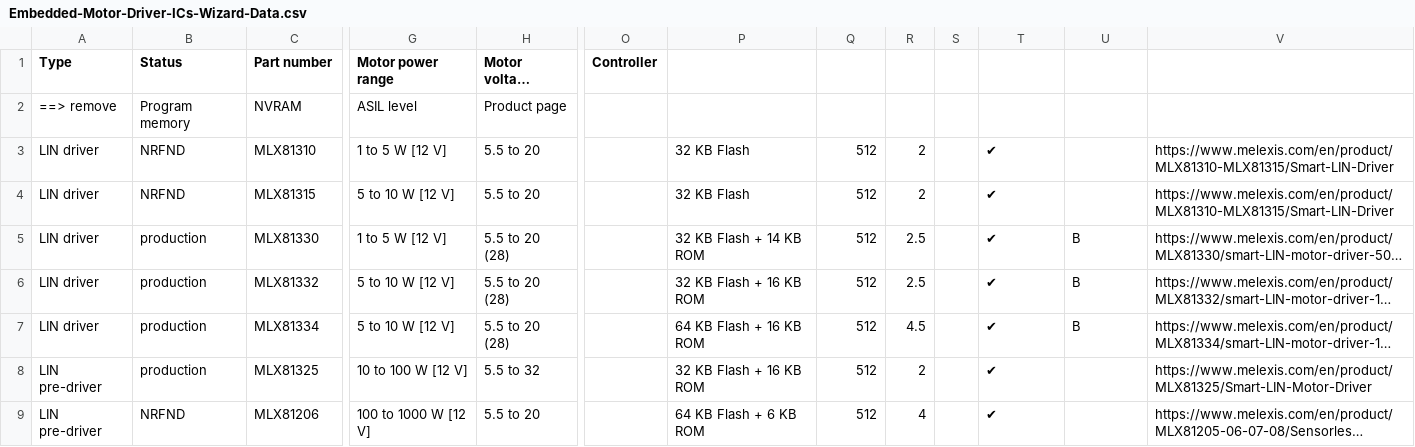
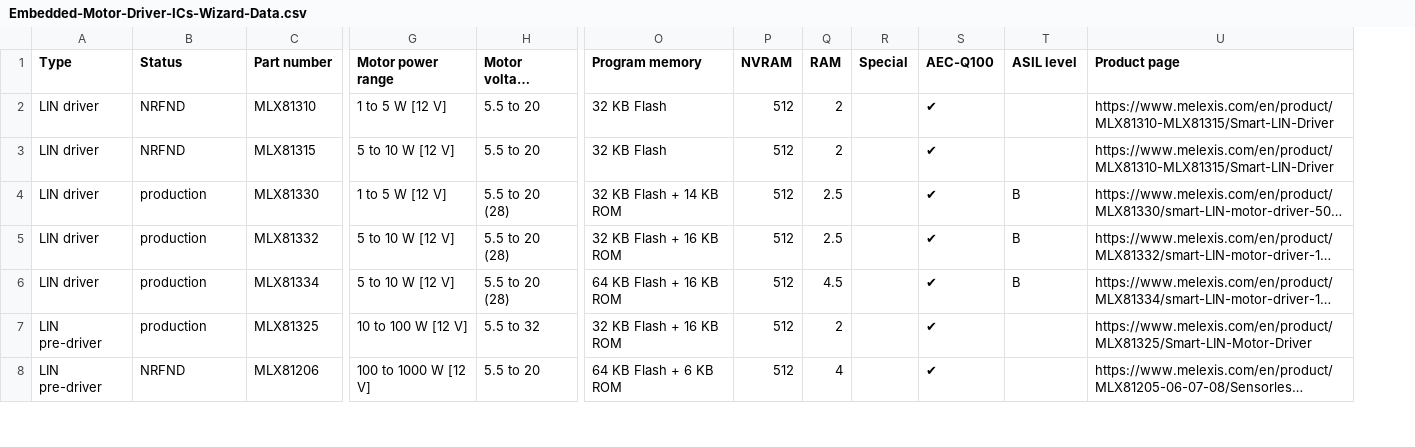
Before and after one commit to MelexisBC/Wizard--Embedded-Motor-Driver-ICs-Data, a CSV file: Embedded-Motor-Driver-ICs-Wizard-Data.csv, drawn as a sheet; only a part is shown, gaps mark what is left out; long unchanged cells end in …; removed rows and columns are numbered as before the commit, all else as after; rows hold the shown columns only; the diff names each change by its address in the sheet, - before the commit and + after, or states it on an @@ line.

Commit message:
Wizard - Embedded motor driver ICs - Google sheet updated

```diff
--- a/Embedded-Motor-Driver-ICs-Wizard-Data.csv
+++ b/Embedded-Motor-Driver-ICs-Wizard-Data.csv
-column O (Controller), empty
-column S, empty
+column R (Special), empty
-O1: (empty)
+O1: Program memory
-P1: (empty)
+P1: NVRAM
-Q1: (empty)
+Q1: RAM
-S1: (empty)
+S1: AEC-Q100
-T1: (empty)
+T1: ASIL level
-U1: (empty)
+U1: Product page
-row 2: ==> remove | Program memory | NVRAM | ASIL level | Product page
```
